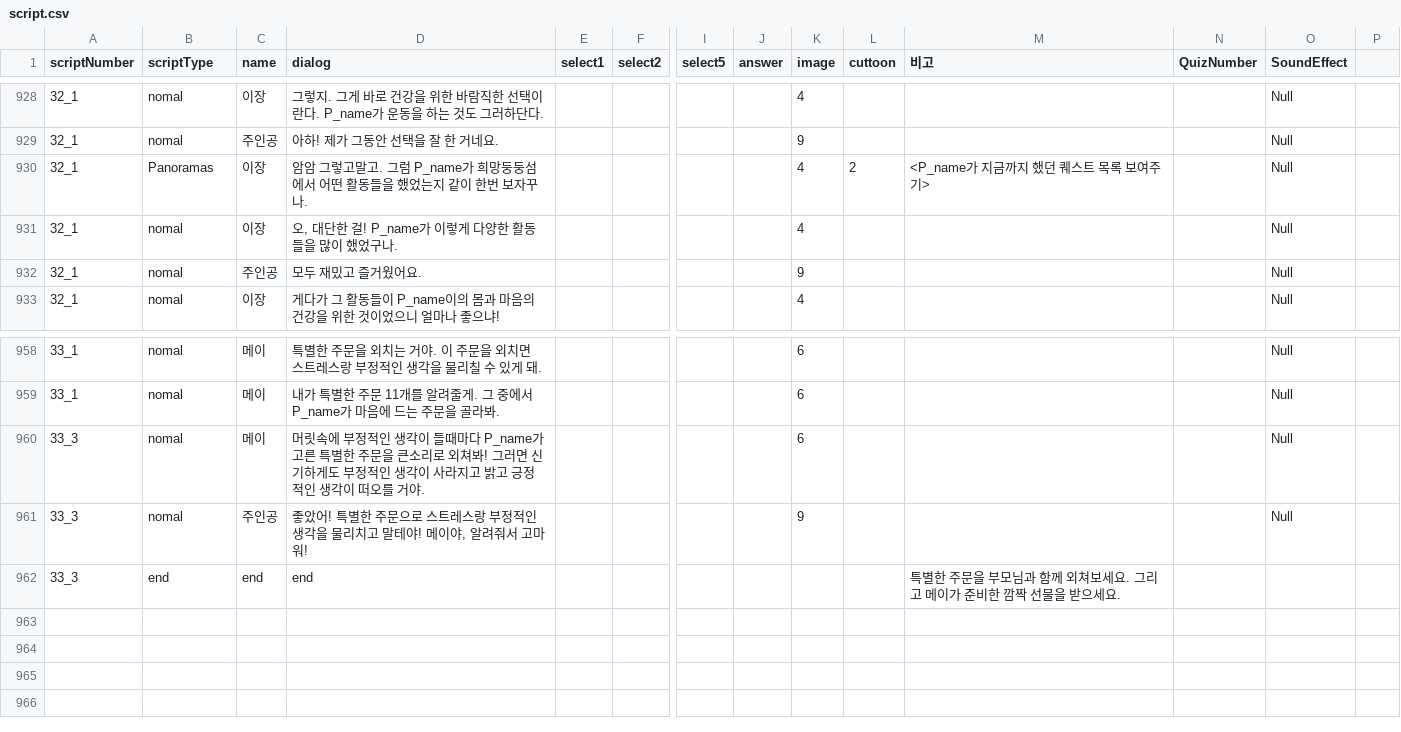
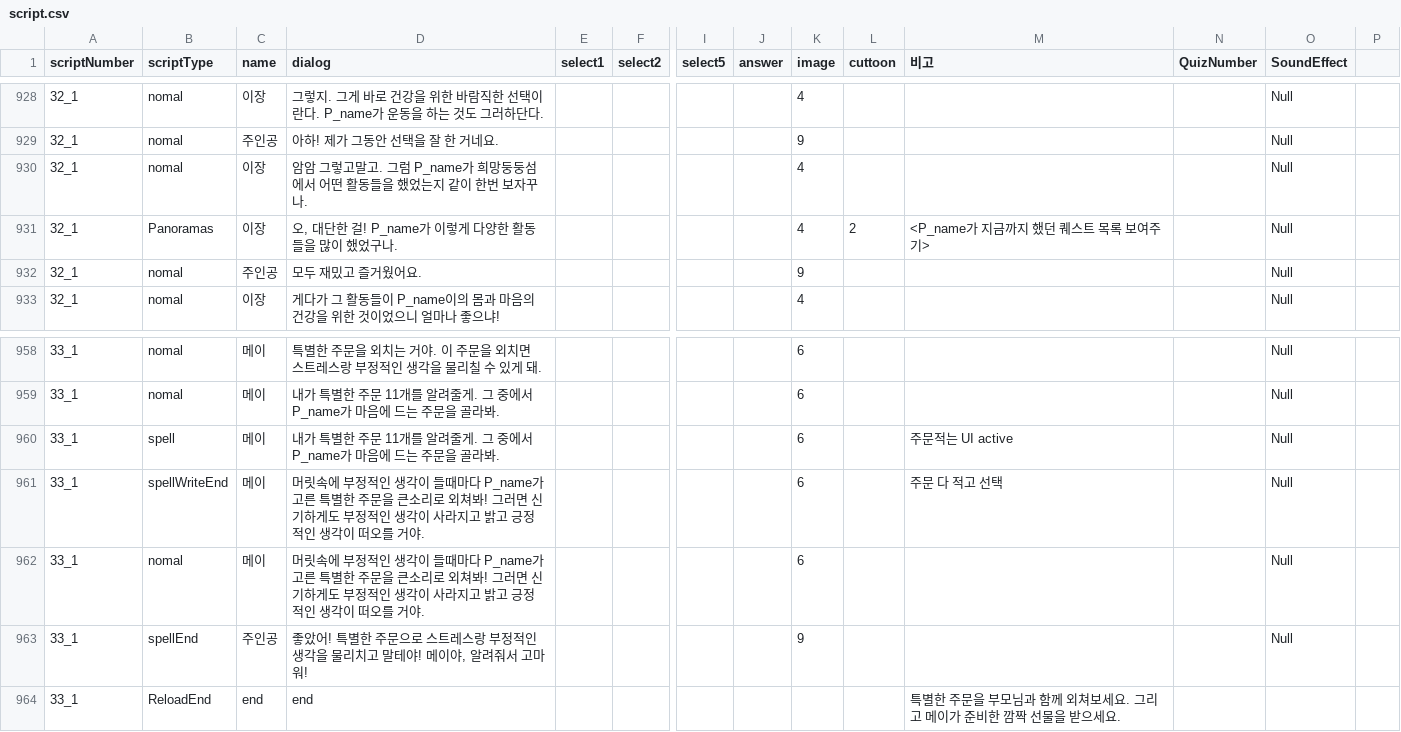
Before and after one commit to LHD-game/Loheldi_Game.V3, a CSV file: Loheldi_Project/Assets/Resources/Scripts/Quest/script.csv, drawn as a sheet; only a part is shown, gaps mark what is left out; addresses are those after the commit; rows hold the shown columns only; the diff names each change by its address in the sheet, - before the commit and + after, or states it on an @@ line.

```diff
--- a/Loheldi_Project/Assets/Resources/Scripts/Quest/script.csv
+++ b/Loheldi_Project/Assets/Resources/Scripts/Quest/script.csv
-B930 (scriptType): Panoramas
+B930 (scriptType): nomal
-L930 (cuttoon): 2
+L930 (cuttoon): (empty)
-M930 (비고): <P_name가 지금까지 했던 퀘스트 목록 보여주기>
+M930 (비고): (empty)
-B931 (scriptType): nomal
+B931 (scriptType): Panoramas
-L931 (cuttoon): (empty)
+L931 (cuttoon): 2
-M931 (비고): (empty)
+M931 (비고): <P_name가 지금까지 했던 퀘스트 목록 보여주기>
+row 960: 33_1 | spell | 메이 | 내가 특별한 주문 11개를 알려줄게. 그 중에서 P_name가 마음에 드는 주문을 골라봐. |  |  |  |  | 6 |  | 주문적는 UI active |  | Null
+row 961: 33_1 | spellWriteEnd | 메이 | 머릿속에 부정적인 생각이 들때마다 P_name가 고른 특별한 주문을 큰소리로 외쳐봐! 그러면 신기하게도 부정적인 생각이 사라지고 밝고 긍정적인 생각이 떠오를 거야. |  |  |  |  | 6 |  | 주문 다 적고 선택 |  | Null
-A962:A964 (scriptNumber): 33_3
+A962:A964 (scriptNumber): 33_1
-B963 (scriptType): nomal
+B963 (scriptType): spellEnd
-B964 (scriptType): end
+B964 (scriptType): ReloadEnd
```
Also changed, not shown: 9 other files.
